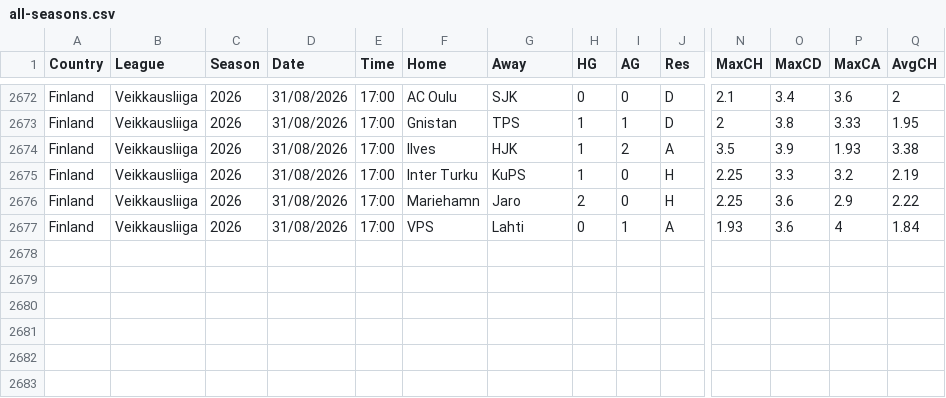
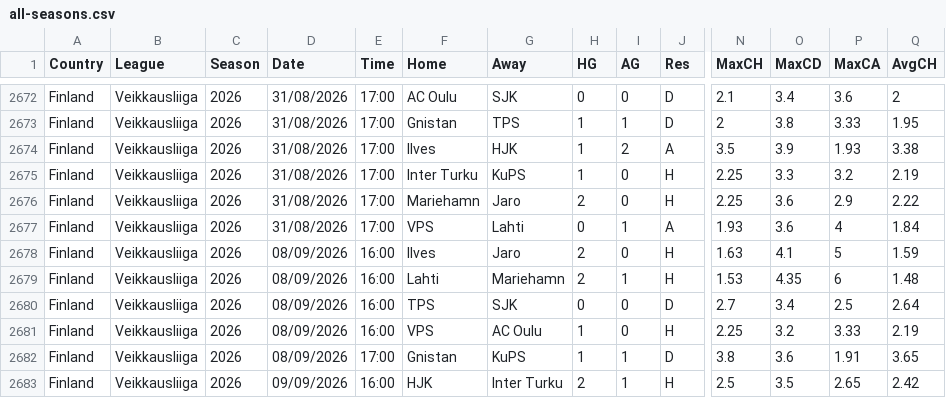
Before and after one commit to huhao930422-debug/football-odds-mirror, a CSV file: data/finland/all-seasons.csv, drawn as a sheet; only a part is shown, gaps mark what is left out; rows hold the shown columns only; the diff names each change by its address in the sheet, - before the commit and + after, or states it on an @@ line.

```diff
--- a/data/finland/all-seasons.csv
+++ b/data/finland/all-seasons.csv
+row 2678: Finland | Veikkausliiga | 2026 | 08/09/2026 | 16:00 | Ilves | Jaro | 2 | 0 | H | 1.63 | 4.1 | 5 | 1.59
+row 2679: Finland | Veikkausliiga | 2026 | 08/09/2026 | 16:00 | Lahti | Mariehamn | 2 | 1 | H | 1.53 | 4.35 | 6 | 1.48
+row 2680: Finland | Veikkausliiga | 2026 | 08/09/2026 | 16:00 | TPS | SJK | 0 | 0 | D | 2.7 | 3.4 | 2.5 | 2.64
+row 2681: Finland | Veikkausliiga | 2026 | 08/09/2026 | 16:00 | VPS | AC Oulu | 1 | 0 | H | 2.25 | 3.2 | 3.33 | 2.19
+row 2682: Finland | Veikkausliiga | 2026 | 08/09/2026 | 17:00 | Gnistan | KuPS | 1 | 1 | D | 3.8 | 3.6 | 1.91 | 3.65
+row 2683: Finland | Veikkausliiga | 2026 | 09/09/2026 | 16:00 | HJK | Inter Turku | 2 | 1 | H | 2.5 | 3.5 | 2.65 | 2.42
```
Also changed, not shown: data/usa/all-seasons.csv.
